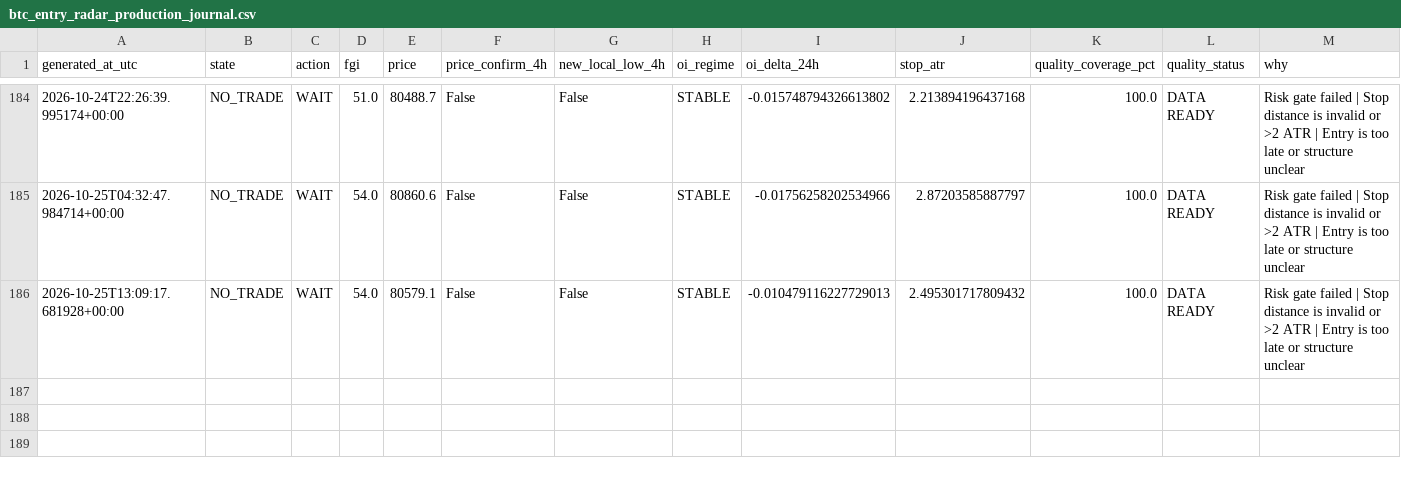
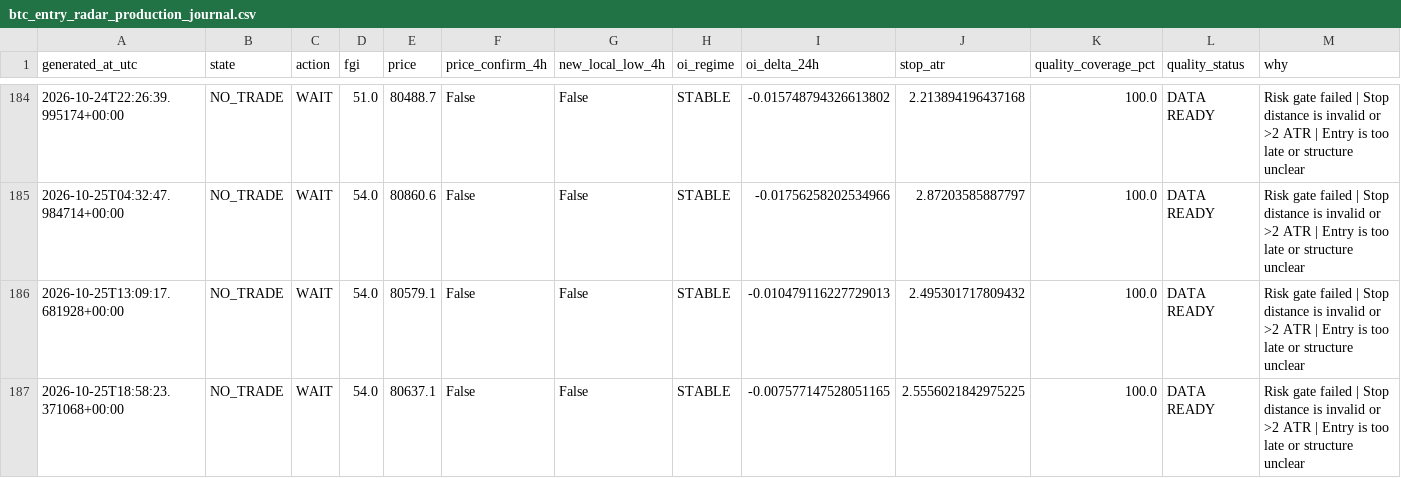
Before and after one commit to YaDragon44/moex-crash-radar, a CSV file: evidence/btc_entry_radar_production_journal.csv, drawn as a sheet; only a part is shown, gaps mark what is left out; the diff names each change by its address in the sheet, - before the commit and + after, or states it on an @@ line.

```diff
--- a/evidence/btc_entry_radar_production_journal.csv
+++ b/evidence/btc_entry_radar_production_journal.csv
+row 187: 2026-10-25T18:58:23.371068+00:00 | NO_TRADE | WAIT | 54.0 | 80637.1 | False | False | STABLE | -0.007577147528051165 | 2.5556021842975225 | 100.0 | DATA READY | Risk gate failed | Stop distance is invalid or >2 ATR | Entry is too late or structure unclear
```
Also changed, not shown: 3 other files.
